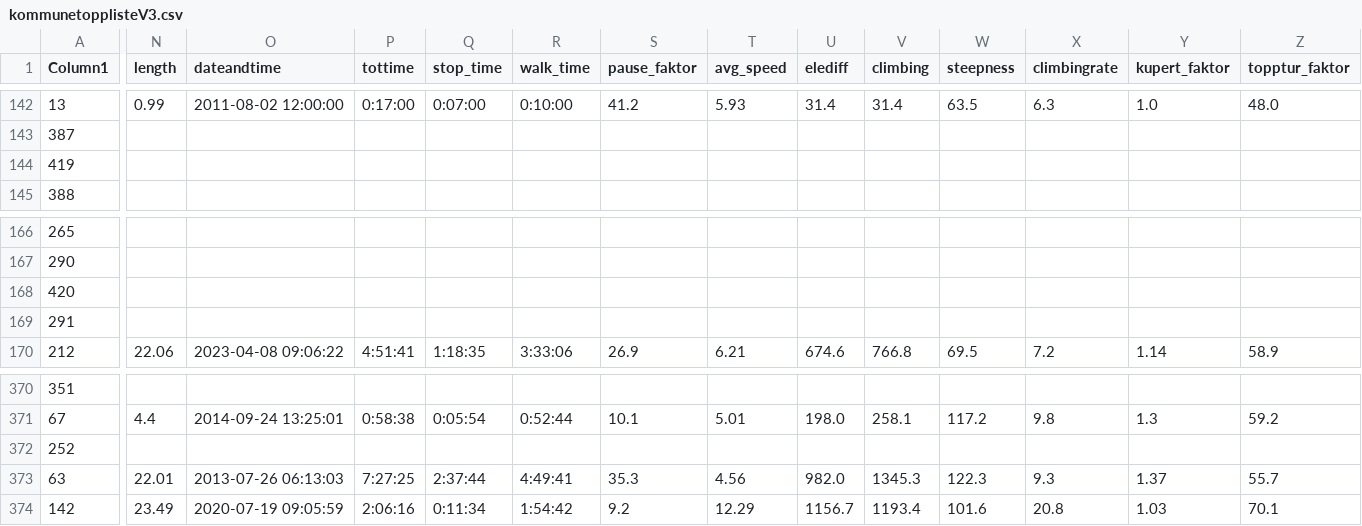
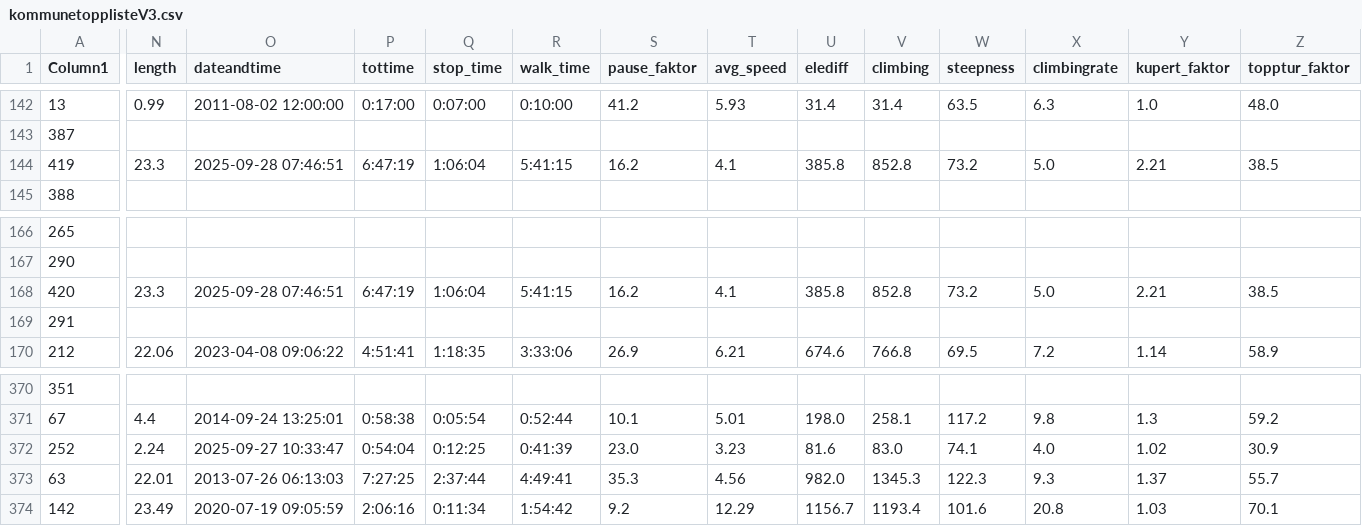
Before and after one commit to gjermv/potato, a CSV file: sccs/gpx/res/kommunetopplisteV3.csv, drawn as a sheet; only a part is shown, gaps mark what is left out; the diff covers the shown part only; the diff names each change by its address in the sheet, - before the commit and + after, or states it on an @@ line.

Commit message:
Update kommunetopplisteV3.csv

```diff
--- a/sccs/gpx/res/kommunetopplisteV3.csv
+++ b/sccs/gpx/res/kommunetopplisteV3.csv
-N144 (length): (empty)
+N144 (length): 23.3
-O144 (dateandtime): (empty)
+O144 (dateandtime): 2025-09-28 07:46:51
-P144 (tottime): (empty)
+P144 (tottime): 6:47:19
-Q144 (stop_time): (empty)
+Q144 (stop_time): 1:06:04
-R144 (walk_time): (empty)
+R144 (walk_time): 5:41:15
-S144 (pause_faktor): (empty)
+S144 (pause_faktor): 16.2
-T144 (avg_speed): (empty)
+T144 (avg_speed): 4.1
-U144 (elediff): (empty)
+U144 (elediff): 385.8
-V144 (climbing): (empty)
+V144 (climbing): 852.8
-W144 (steepness): (empty)
+W144 (steepness): 73.2
-X144 (climbingrate): (empty)
+X144 (climbingrate): 5.0
-Y144 (kupert_faktor): (empty)
+Y144 (kupert_faktor): 2.21
-Z144 (topptur_faktor): (empty)
+Z144 (topptur_faktor): 38.5
-N168 (length): (empty)
+N168 (length): 23.3
-O168 (dateandtime): (empty)
+O168 (dateandtime): 2025-09-28 07:46:51
-P168 (tottime): (empty)
+P168 (tottime): 6:47:19
-Q168 (stop_time): (empty)
+Q168 (stop_time): 1:06:04
-R168 (walk_time): (empty)
+R168 (walk_time): 5:41:15
-S168 (pause_faktor): (empty)
+S168 (pause_faktor): 16.2
-T168 (avg_speed): (empty)
+T168 (avg_speed): 4.1
-U168 (elediff): (empty)
+U168 (elediff): 385.8
-V168 (climbing): (empty)
+V168 (climbing): 852.8
-W168 (steepness): (empty)
+W168 (steepness): 73.2
-X168 (climbingrate): (empty)
+X168 (climbingrate): 5.0
-Y168 (kupert_faktor): (empty)
+Y168 (kupert_faktor): 2.21
-Z168 (topptur_faktor): (empty)
+Z168 (topptur_faktor): 38.5
-N372 (length): (empty)
+N372 (length): 2.24
-O372 (dateandtime): (empty)
+O372 (dateandtime): 2025-09-27 10:33:47
-P372 (tottime): (empty)
+P372 (tottime): 0:54:04
-Q372 (stop_time): (empty)
+Q372 (stop_time): 0:12:25
-R372 (walk_time): (empty)
+R372 (walk_time): 0:41:39
-S372 (pause_faktor): (empty)
+S372 (pause_faktor): 23.0
-T372 (avg_speed): (empty)
+T372 (avg_speed): 3.23
-U372 (elediff): (empty)
+U372 (elediff): 81.6
-V372 (climbing): (empty)
+V372 (climbing): 83.0
-W372 (steepness): (empty)
+W372 (steepness): 74.1
-X372 (climbingrate): (empty)
+X372 (climbingrate): 4.0
-Y372 (kupert_faktor): (empty)
+Y372 (kupert_faktor): 1.02
-Z372 (topptur_faktor): (empty)
+Z372 (topptur_faktor): 30.9
```
Also changed, not shown: 53 edited cells elsewhere in this file.
